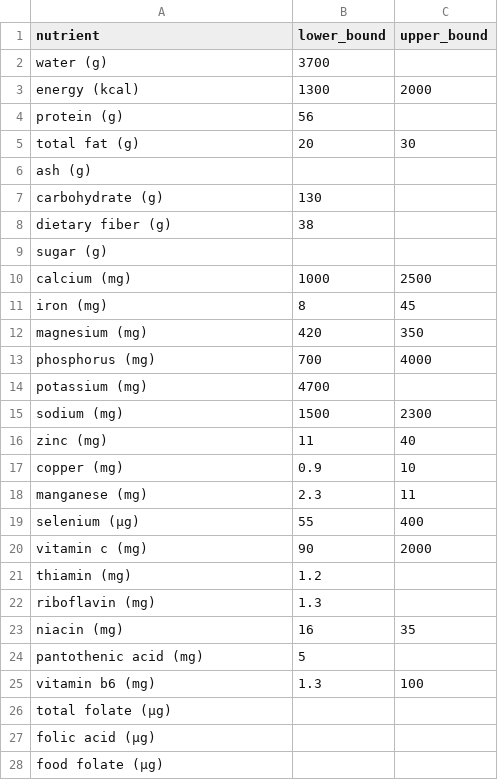
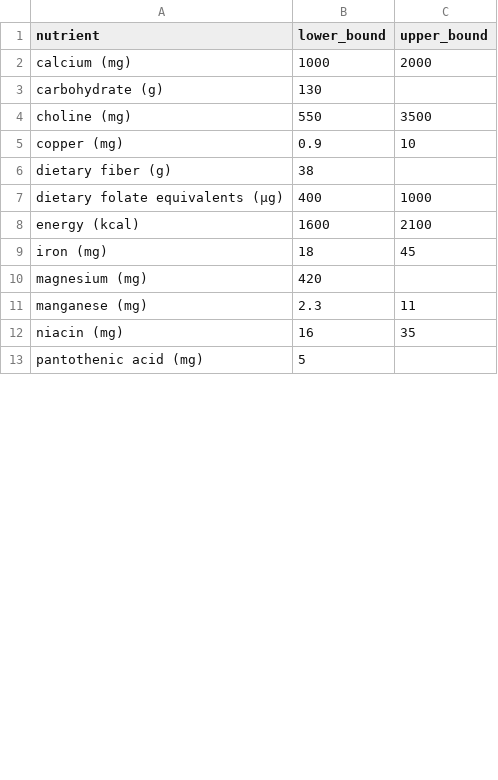
Before and after one commit to j2kun/lp-diet, a CSV file: constraints.csv, drawn as a sheet; only a part is shown; the diff covers the shown part only.

```diff
--- a/constraints.csv
+++ b/constraints.csv
@@ -1,28 +1,13 @@
 nutrient,lower_bound,upper_bound
-water (g),3700,
-energy (kcal),1300,2000
-protein (g),56,
-total fat (g),20,30
-ash (g),,
+calcium (mg),1000,2000
 carbohydrate (g),130,
+choline (mg),550,3500
+copper (mg),0.9,10
 dietary fiber (g),38,
-sugar (g),,
-calcium (mg),1000,2500
-iron (mg),8,45
-magnesium (mg),420,350
-phosphorus (mg),700,4000
-potassium (mg),4700,
-sodium (mg),1500,2300
-zinc (mg),11,40
-copper (mg),0.9,10
+dietary folate equivalents (μg),400,1000
+energy (kcal),1600,2100
+iron (mg),18,45
+magnesium (mg),420,
 manganese (mg),2.3,11
-selenium (μg),55,400
-vitamin c (mg),90,2000
-thiamin (mg),1.2,
-riboflavin (mg),1.3,
 niacin (mg),16,35
 pantothenic acid (mg),5,
-vitamin b6 (mg),1.3,100
-total folate (μg),,
-folic acid (μg),,
-food folate (μg),,
```
Also changed, not shown: 4 added rows, 11 removed rows and 2 moved rows elsewhere in this file, 5 other files.
